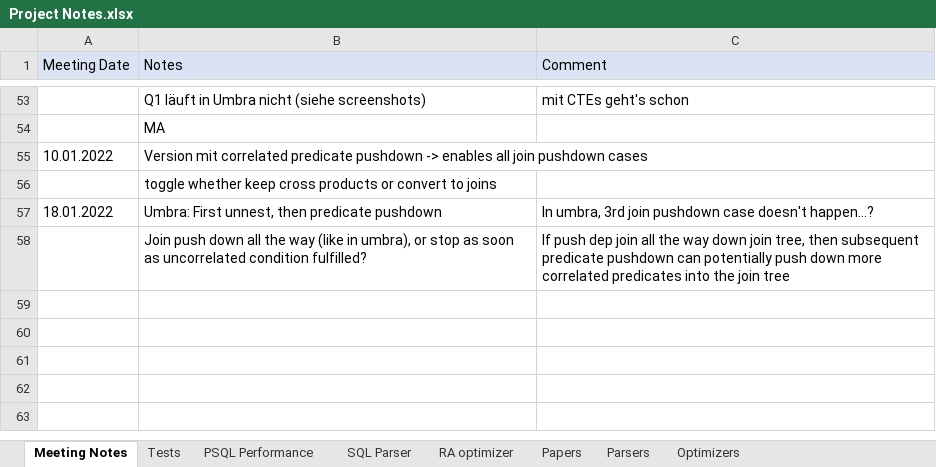
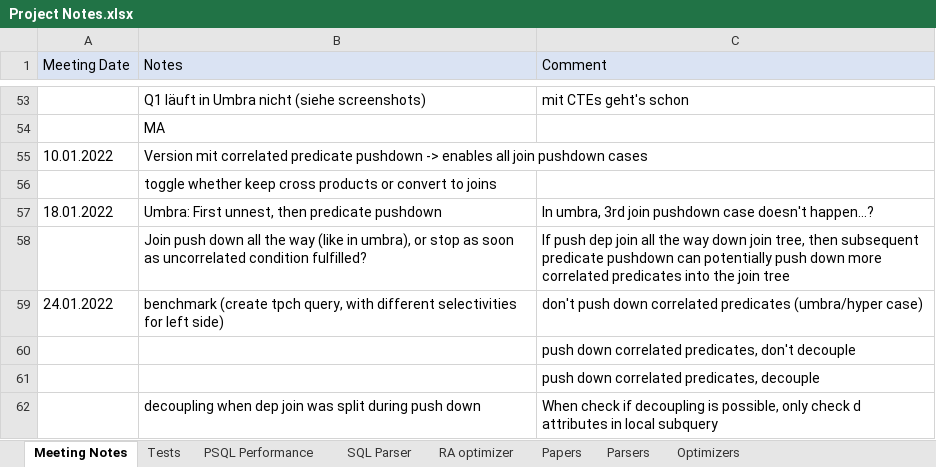
Before and after one commit to thomasglas/sql_optimizer, an Excel workbook: GuidedResearch/Project Notes.xlsx, sheet Meeting Notes, drawn as a sheet; only a part is shown, gaps mark what is left out; values as stored, in another font and other column widths than the file's, no borders; the diff names each change by its address in the sheet, - before the commit and + after, or states it on an @@ line.

Commit message:
decouple multiple dep joins individually

```diff
--- a/GuidedResearch/Project Notes.xlsx (sheet Meeting Notes)
+++ b/GuidedResearch/Project Notes.xlsx (sheet Meeting Notes)
+row 59: 24.01.2022 | benchmark (create tpch query, with different selectivities for left side) | don't push down correlated predicates (umbra/hyper case)
+row 60:  |  | push down correlated predicates, don't decouple
+row 61:  |  | push down correlated predicates, decouple
+row 62:  | decoupling when dep join was split during push down | When check if decoupling is possible, only check d attributes in local subquery
```
Also changed, not shown: 3 other files.
